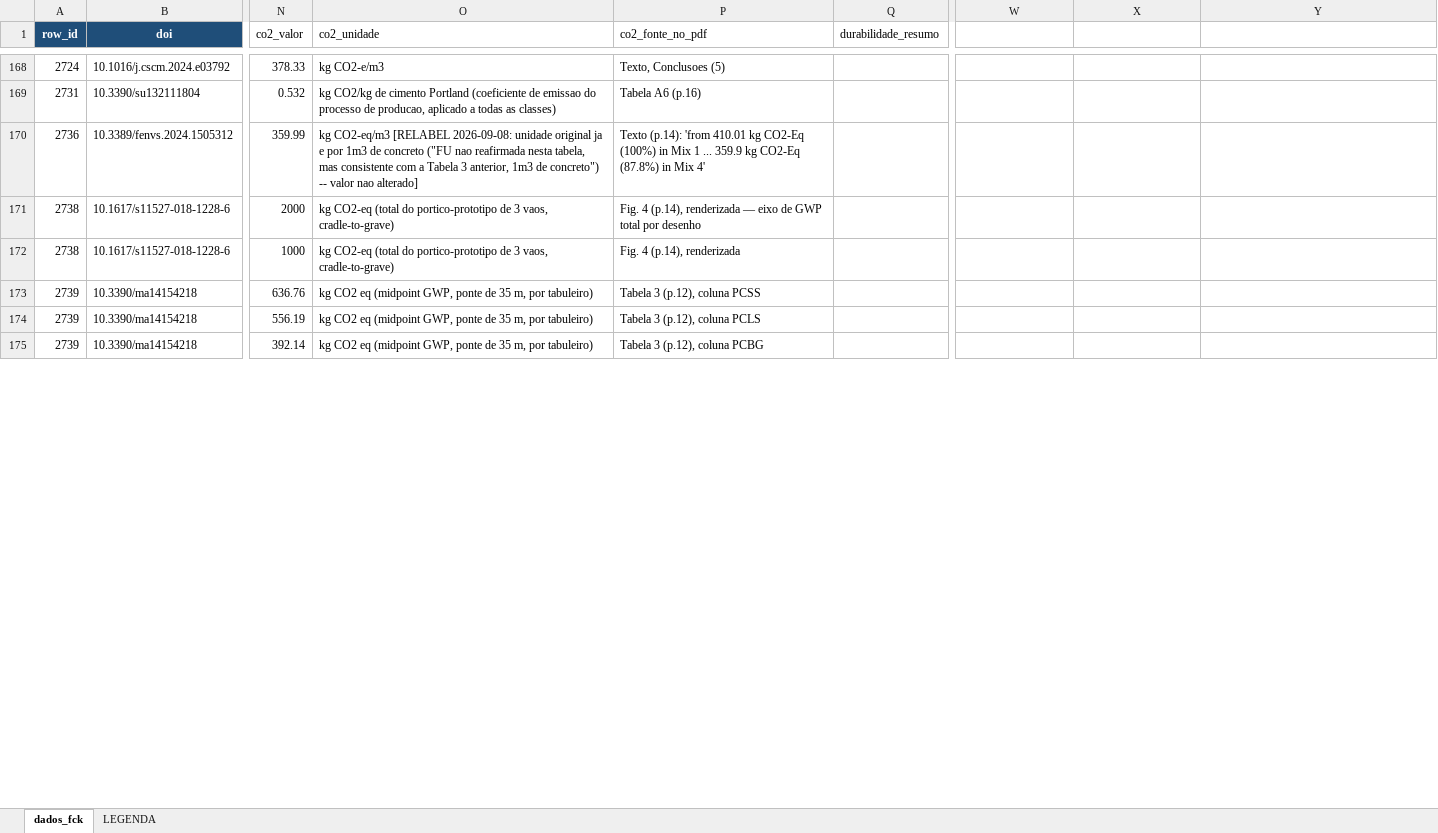
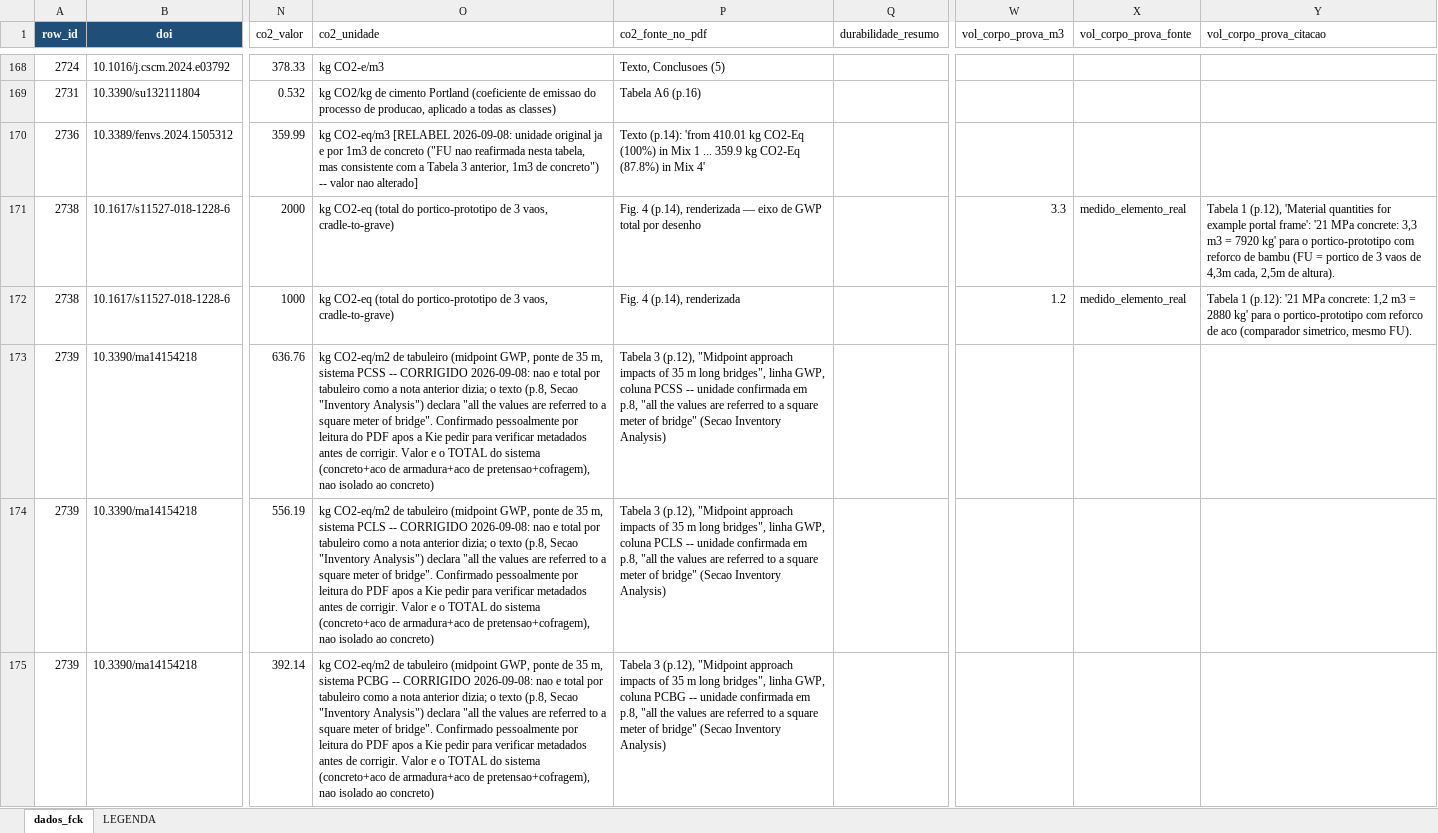
Before and after one commit to kielima/revisao-sistematica-literatura, an Excel workbook: meta_analysis_base.xlsx, sheet dados_fck, drawn as a sheet; only a part is shown, gaps mark what is left out; values as stored, in another font and other column widths than the file's, no borders; the diff covers the shown part only; the diff names each change by its address in the sheet, - before the commit and + after, or states it on an @@ line.

```diff
--- a/meta_analysis_base.xlsx (sheet dados_fck)
+++ b/meta_analysis_base.xlsx (sheet dados_fck)
-W1: (empty)
+W1: vol_corpo_prova_m3
-X1: (empty)
+X1: vol_corpo_prova_fonte
-Y1: (empty)
+Y1: vol_corpo_prova_citacao
-W171 (vol_corpo_prova_m3): (empty)
+W171 (vol_corpo_prova_m3): 3.3
-X171:X172 (vol_corpo_prova_fonte): (empty)
+X171:X172 (vol_corpo_prova_fonte): medido_elemento_real
-Y171 (vol_corpo_prova_citacao): (empty)
+Y171 (vol_corpo_prova_citacao): Tabela 1 (p.12), 'Material quantities for example portal frame': '21 MPa concrete: 3,3 m3 = 7920 kg' para o portico-prototipo com reforco de bambu (FU = portico de 3 vaos de 4,3m cada, 2,5m de altura).
-W172 (vol_corpo_prova_m3): (empty)
+W172 (vol_corpo_prova_m3): 1.2
-Y172 (vol_corpo_prova_citacao): (empty)
+Y172 (vol_corpo_prova_citacao): Tabela 1 (p.12): '21 MPa concrete: 1,2 m3 = 2880 kg' para o portico-prototipo com reforco de aco (comparador simetrico, mesmo FU).
-O173 (co2_unidade): kg CO2 eq (midpoint GWP, ponte de 35 m, por tabuleiro)
+O173 (co2_unidade): kg CO2-eq/m2 de tabuleiro (midpoint GWP, ponte de 35 m, sistema PCSS -- CORRIGIDO 2026-09-08: nao e total por tabuleiro como a nota anterior dizia; o texto (p.8, Secao "Inventory Analysis") declara "all the values are referred to a square meter of bridge". Confirmado pessoalmente por leitura do PDF apos a Kie pedir para verificar metadados antes de corrigir. Valor e o TOTAL do sistema (concreto+aco de armadura+aco de pretensao+cofragem), nao isolado ao concreto)
-P173 (co2_fonte_no_pdf): …3 (p.12), coluna PCSS
+P173 (co2_fonte_no_pdf): …3 (p.12), "Midpoint approach impacts of 35 m long bridges", linha GWP, coluna PCSS -- unidade confirmada em p.8, "all the values are referred to a square meter of bridge" (Secao Inventory Analysis)
-O174 (co2_unidade): kg CO2 eq (midpoint GWP, ponte de 35 m, por tabuleiro)
+O174 (co2_unidade): kg CO2-eq/m2 de tabuleiro (midpoint GWP, ponte de 35 m, sistema PCLS -- CORRIGIDO 2026-09-08: nao e total por tabuleiro como a nota anterior dizia; o texto (p.8, Secao "Inventory Analysis") declara "all the values are referred to a square meter of bridge". Confirmado pessoalmente por leitura do PDF apos a Kie pedir para verificar metadados antes de corrigir. Valor e o TOTAL do sistema (concreto+aco de armadura+aco de pretensao+cofragem), nao isolado ao concreto)
-P174 (co2_fonte_no_pdf): …3 (p.12), coluna PCLS
+P174 (co2_fonte_no_pdf): …3 (p.12), "Midpoint approach impacts of 35 m long bridges", linha GWP, coluna PCLS -- unidade confirmada em p.8, "all the values are referred to a square meter of bridge" (Secao Inventory Analysis)
-O175 (co2_unidade): kg CO2 eq (midpoint GWP, ponte de 35 m, por tabuleiro)
+O175 (co2_unidade): kg CO2-eq/m2 de tabuleiro (midpoint GWP, ponte de 35 m, sistema PCBG -- CORRIGIDO 2026-09-08: nao e total por tabuleiro como a nota anterior dizia; o texto (p.8, Secao "Inventory Analysis") declara "all the values are referred to a square meter of bridge". Confirmado pessoalmente por leitura do PDF apos a Kie pedir para verificar metadados antes de corrigir. Valor e o TOTAL do sistema (concreto+aco de armadura+aco de pretensao+cofragem), nao isolado ao concreto)
-P175 (co2_fonte_no_pdf): …3 (p.12), coluna PCBG
+P175 (co2_fonte_no_pdf): …3 (p.12), "Midpoint approach impacts of 35 m long bridges", linha GWP, coluna PCBG -- unidade confirmada em p.8, "all the values are referred to a square meter of bridge" (Secao Inventory Analysis)
```
Also changed, not shown: 51 edited cells elsewhere in this sheet, sheet LEGENDA, 2 other files.
